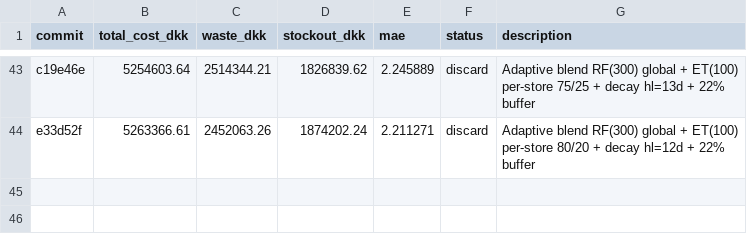
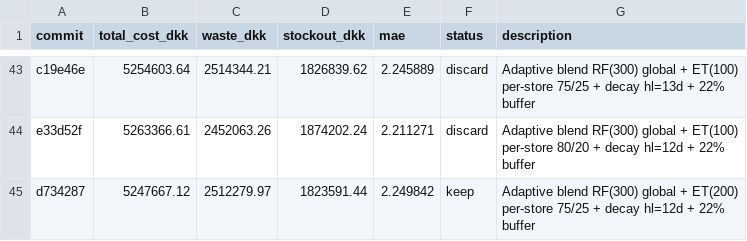
Before and after one commit to mabdelmagid-sketch/DIH-X-AUC-Hackathon, a TSV file: FlowPOS/services/forecasting/autoresearch/results.tsv, drawn as a sheet; only a part is shown, gaps mark what is left out; the diff names each change by its address in the sheet, - before the commit and + after, or states it on an @@ line.

Commit message:
chore: update best cost to 5,247,667 (ET(200) per-store + hl=12d) and update results.tsv

```diff
--- a/FlowPOS/services/forecasting/autoresearch/results.tsv
+++ b/FlowPOS/services/forecasting/autoresearch/results.tsv
+row 45: d734287 | 5247667.12 | 2512279.97 | 1823591.44 | 2.249842 | keep | Adaptive blend RF(300) global + ET(200) per-store 75/25 + decay hl=12d + 22% buffer
```
Also changed, not shown: 1 other file.
